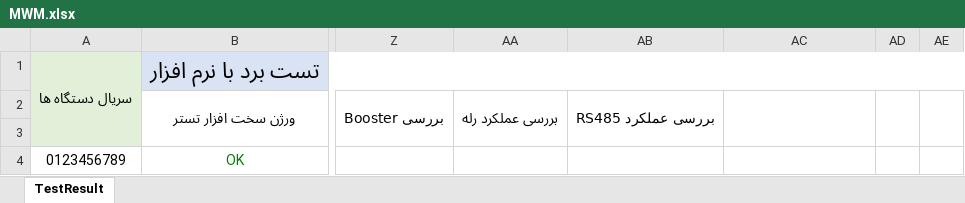
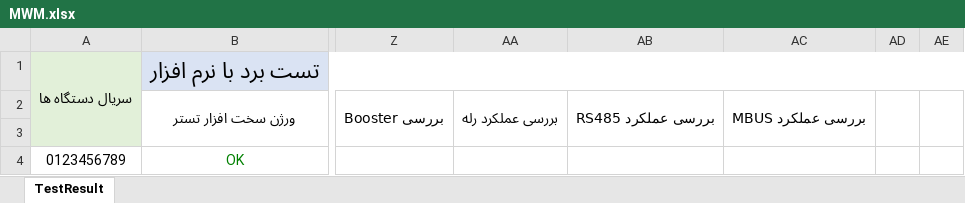
Before and after one commit to Mahsen/TestBench, an Excel workbook: MWM/TestApp/_Files/Exel/MWM.xlsx, sheet TestResult, drawn as a sheet; only a part is shown, gaps mark what is left out; values as stored, in another font and other column widths than the file's, no borders; the diff names each change by its address in the sheet, - before the commit and + after, or states it on an @@ line.

Commit message:
Add test MBUS power to excel file

```diff
--- a/MWM/TestApp/_Files/Exel/MWM.xlsx (sheet TestResult)
+++ b/MWM/TestApp/_Files/Exel/MWM.xlsx (sheet TestResult)
-AC2: (empty)
+AC2: بررسی عملکرد MBUS
```
Also changed, not shown: 1 other file.
